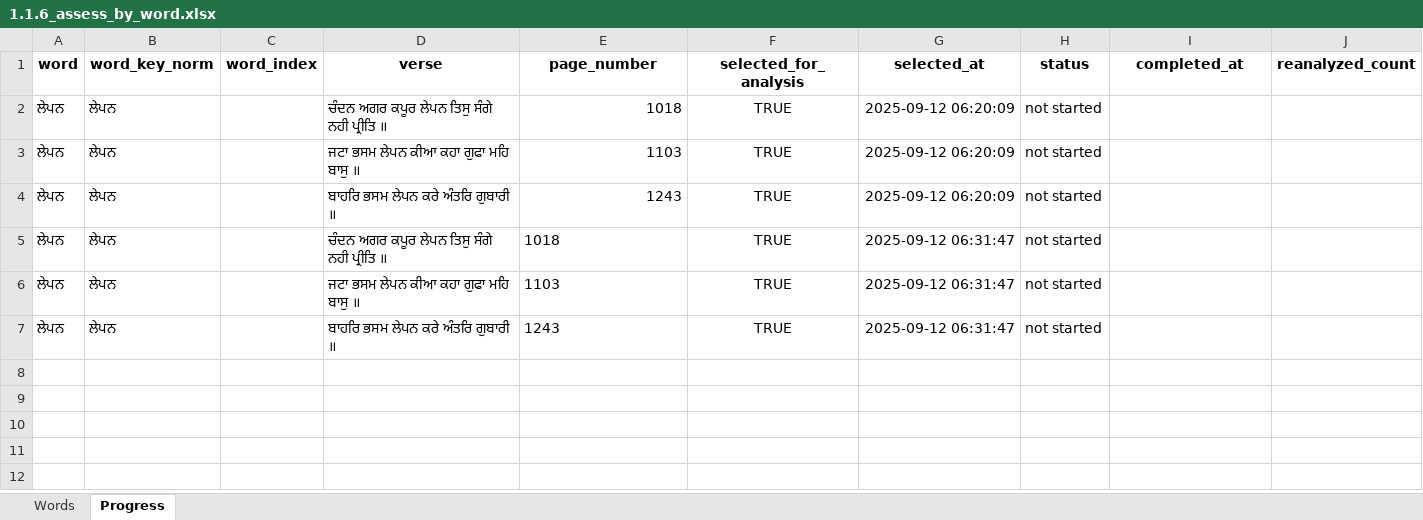
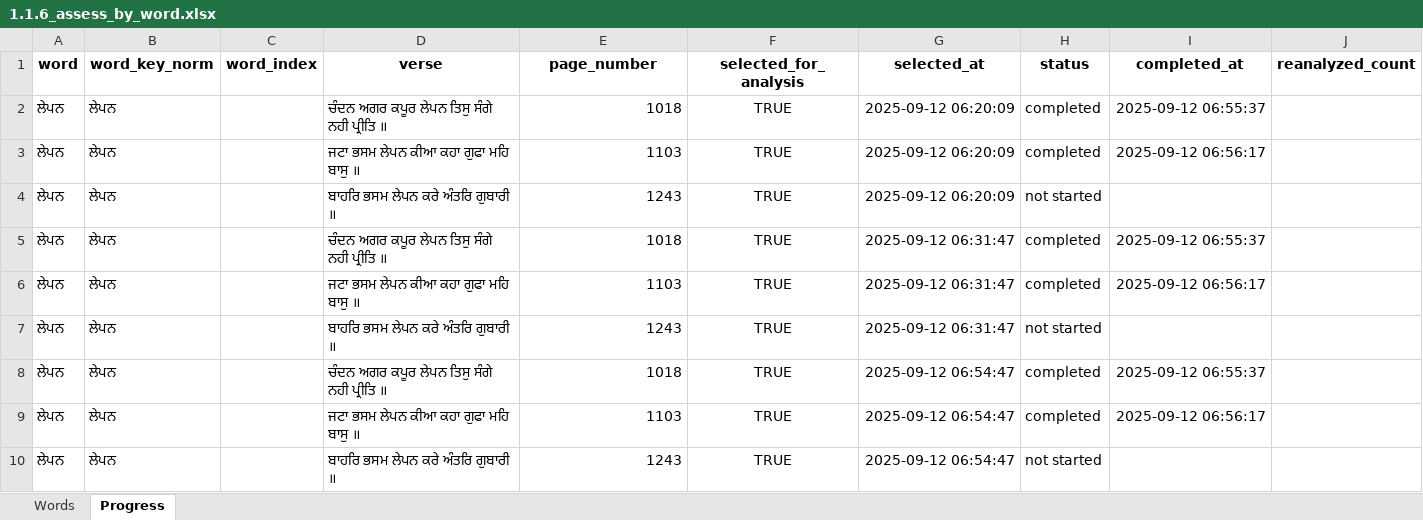
Before and after one commit to vije1711/Birha, an Excel workbook: 1.1.6_assess_by_word.xlsx, sheet Progress, drawn as a sheet; only a part is shown; values as stored, in another font and other column widths than the file's, no borders; rows hold the shown columns only; the diff names each change by its address in the sheet, - before the commit and + after, or states it on an @@ line.

```diff
--- a/1.1.6_assess_by_word.xlsx (sheet Progress)
+++ b/1.1.6_assess_by_word.xlsx (sheet Progress)
-H2:H3 (status): not started
+H2:H3 (status): completed
-I2 (completed_at): (empty)
+I2 (completed_at): 2025-09-12 06:55:37
-I3 (completed_at): (empty)
+I3 (completed_at): 2025-09-12 06:56:17
-E5:E7 alignment: left
+E5:E7 alignment: right
-H5:H6 (status): not started
+H5:H6 (status): completed
-I5 (completed_at): (empty)
+I5 (completed_at): 2025-09-12 06:55:37
-I6 (completed_at): (empty)
+I6 (completed_at): 2025-09-12 06:56:17
+row 8: ਲੇਪਨ | ਲੇਪਨ |  | ਚੰਦਨ ਅਗਰ ਕਪੂਰ ਲੇਪਨ ਤਿਸੁ ਸੰਗੇ ਨਹੀ ਪ੍ਰੀਤਿ ॥ | 1018 | TRUE | 2025-09-12 06:54:47 | completed | 2025-09-12 06:55:37
+row 9: ਲੇਪਨ | ਲੇਪਨ |  | ਜਟਾ ਭਸਮ ਲੇਪਨ ਕੀਆ ਕਹਾ ਗੁਫਾ ਮਹਿ ਬਾਸੁ ॥ | 1103 | TRUE | 2025-09-12 06:54:47 | completed | 2025-09-12 06:56:17
+row 10: ਲੇਪਨ | ਲੇਪਨ |  | ਬਾਹਰਿ ਭਸਮ ਲੇਪਨ ਕਰੇ ਅੰਤਰਿ ਗੁਬਾਰੀ ॥ | 1243 | TRUE | 2025-09-12 06:54:47 | not started
```
Also changed, not shown: sheet Words, 2 other files.
